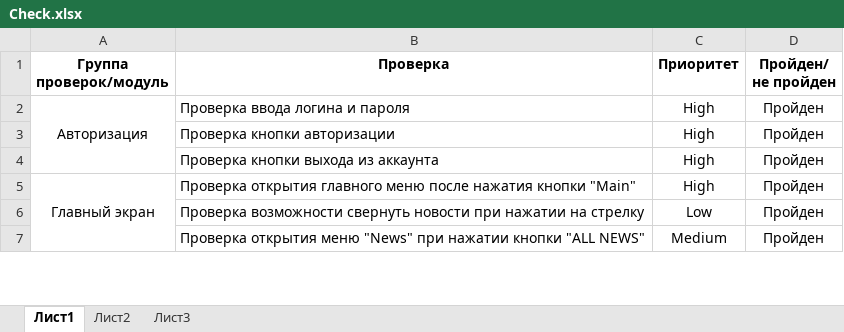
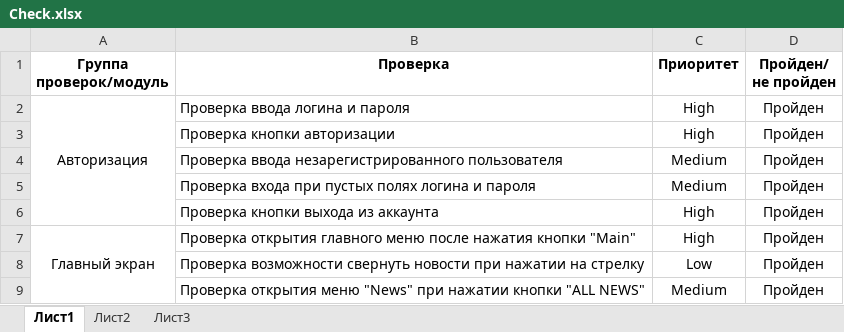
Before and after one commit to Olga-Em/Diplom-QA, an Excel workbook: Check.xlsx, sheet Лист1, drawn as a sheet; only a part is shown; values as stored, in another font and other column widths than the file's, no borders; the diff covers the shown part only; the diff names each change by its address in the sheet, - before the commit and + after, or states it on an @@ line.

```diff
--- a/Check.xlsx (sheet Лист1)
+++ b/Check.xlsx (sheet Лист1)
+row 4:  | Проверка ввода незарегистрированного пользователя | Medium | Пройден
+row 5:  | Проверка входа при пустых полях логина и пароля | Medium | Пройден
```
Also changed, not shown: 21 added rows and 3 edited cells elsewhere in this sheet, 2 other files.
